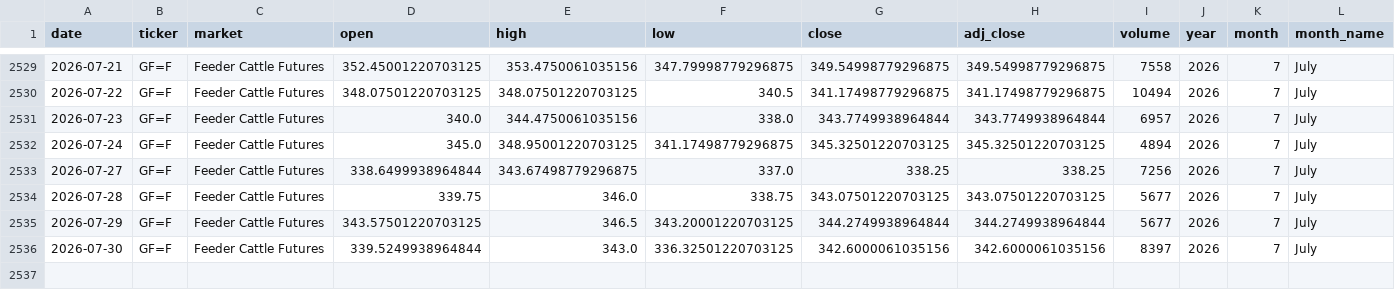
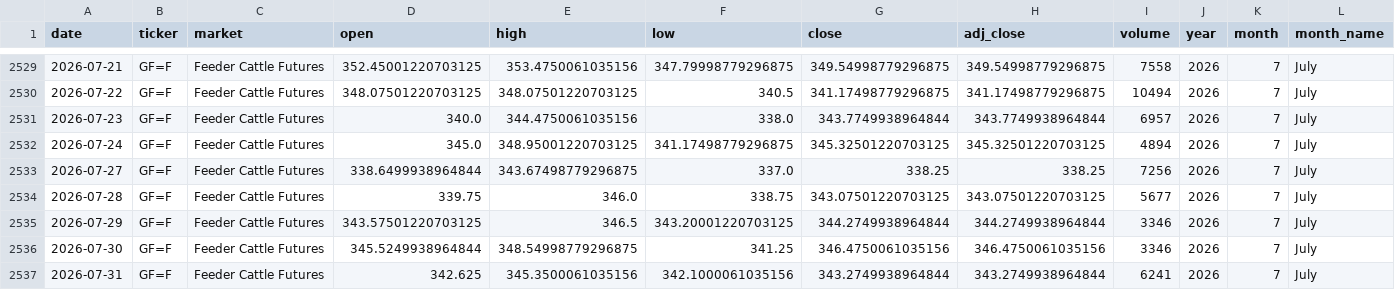
Before and after one commit to franciscomoreno-nicesa/cattle-futures-prices, a CSV file: data/feeder_cattle.csv, drawn as a sheet; only a part is shown, gaps mark what is left out; rows hold the shown columns only; the diff names each change by its address in the sheet, - before the commit and + after, or states it on an @@ line.

```diff
--- a/data/feeder_cattle.csv
+++ b/data/feeder_cattle.csv
-I2535 (volume): 5677
+I2535 (volume): 3346
-D2536 (open): 339.5249938964844
+D2536 (open): 345.5249938964844
-E2536 (high): 343.0
+E2536 (high): 348.54998779296875
-F2536 (low): 336.32501220703125
+F2536 (low): 341.25
-G2536 (close): 342.6000061035156
+G2536 (close): 346.4750061035156
-H2536 (adj_close): 342.6000061035156
+H2536 (adj_close): 346.4750061035156
-I2536 (volume): 8397
+I2536 (volume): 3346
+row 2537: 2026-07-31 | GF=F | Feeder Cattle Futures | 342.625 | 345.3500061035156 | 342.1000061035156 | 343.2749938964844 | 343.2749938964844 | 6241 | 2026 | 7 | July
```
Also changed, not shown: data/cattle_futures_combined.csv, data/live_cattle.csv.
